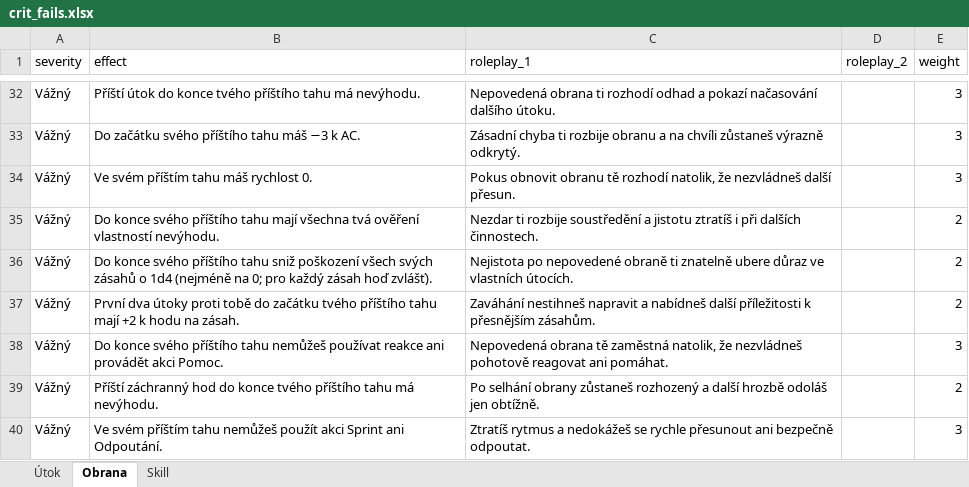
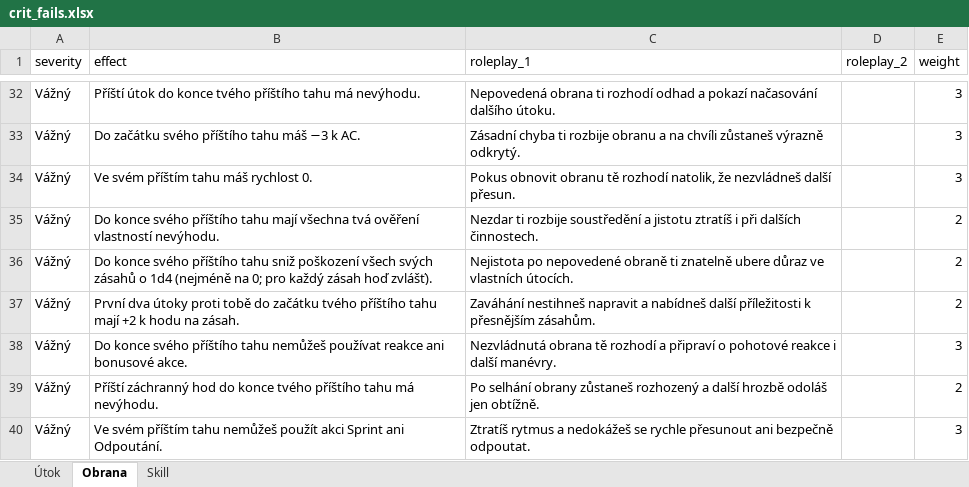
Before and after one commit to Leechesen/dnd-crit-fail-generator, an Excel workbook: crit_fails.xlsx, sheet Obrana, drawn as a sheet; only a part is shown, gaps mark what is left out; values as stored, in another font and other column widths than the file's, no borders; the diff names each change by its address in the sheet, - before the commit and + after, or states it on an @@ line.

```diff
--- a/crit_fails.xlsx (sheet Obrana)
+++ b/crit_fails.xlsx (sheet Obrana)
-B38 (effect): …reakce ani provádět akci Pomoc.
+B38 (effect): …reakce ani bonusové akce.
-C38 (roleplay_1): Nepovedená obrana tě zaměstná natolik, že nezvládneš pohotově reagovat ani pomáhat.
+C38 (roleplay_1): Nezvládnutá obrana tě rozhodí a připraví o pohotové reakce i další manévry.
```
Also changed, not shown: sheet Skill.
